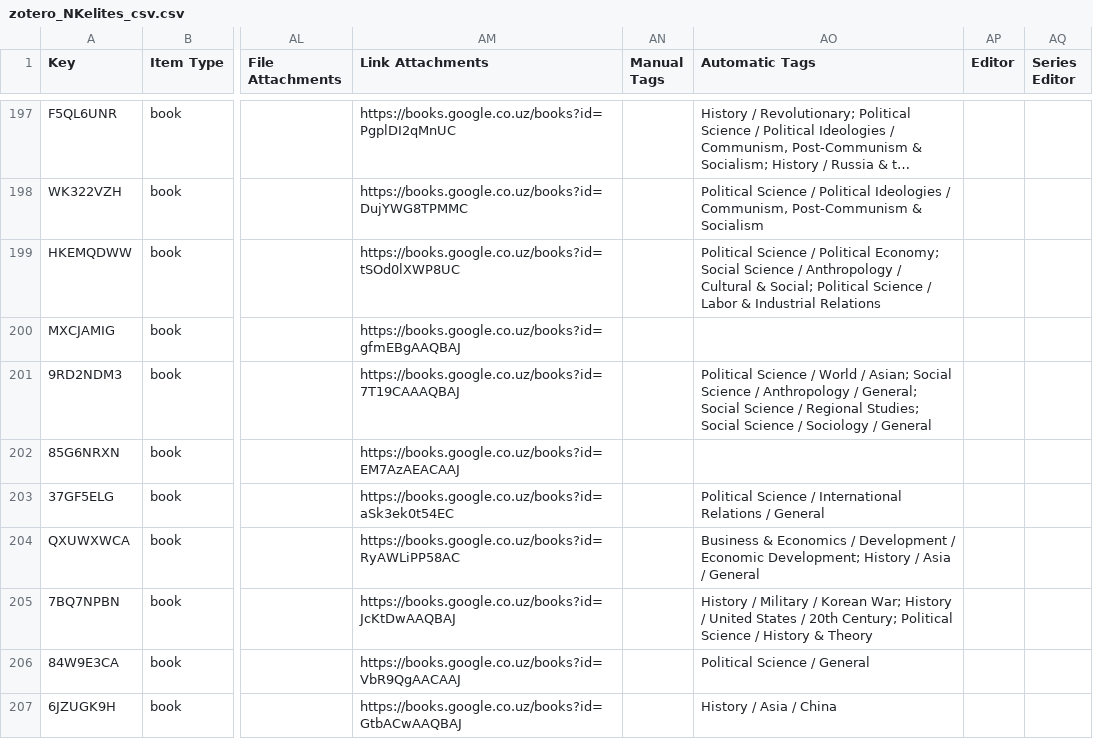
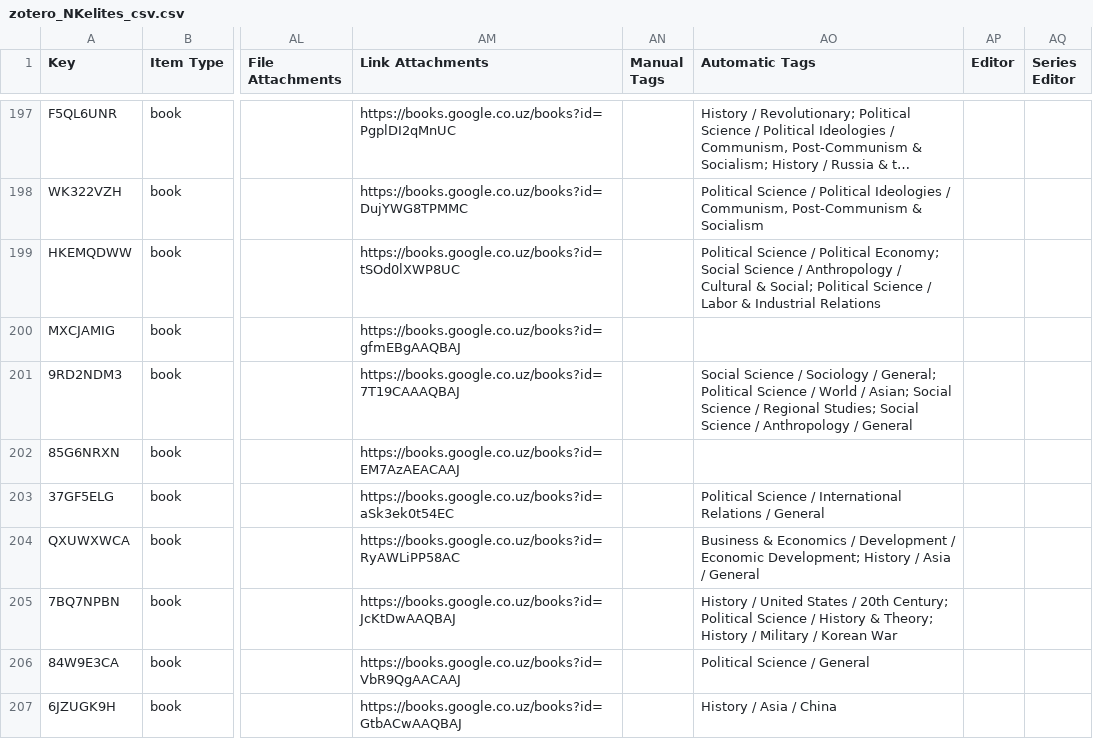
Before and after one commit to seouljake/lit-review-network, a CSV file: data/zotero_NKelites_csv.csv, drawn as a sheet; only a part is shown, gaps mark what is left out; long unchanged cells end in …; the diff names each change by its address in the sheet, - before the commit and + after, or states it on an @@ line.

Commit message:
update

```diff
--- a/data/zotero_NKelites_csv.csv
+++ b/data/zotero_NKelites_csv.csv
-AO201 (Automatic Tags): Political Science / World / Asian; Social Science / Anthropology / General; Social Science / Regional Studies; Social Science / Sociology / General
+AO201 (Automatic Tags): Social Science / Sociology / General; Political Science / World / Asian; Social Science / Regional Studies; Social Science / Anthropology / General
-AO205 (Automatic Tags): History / Military / Korean War; History / United States / 20th Century; Political Science / History & Theory
+AO205 (Automatic Tags): History / United States / 20th Century; Political Science / History & Theory; History / Military / Korean War
```
